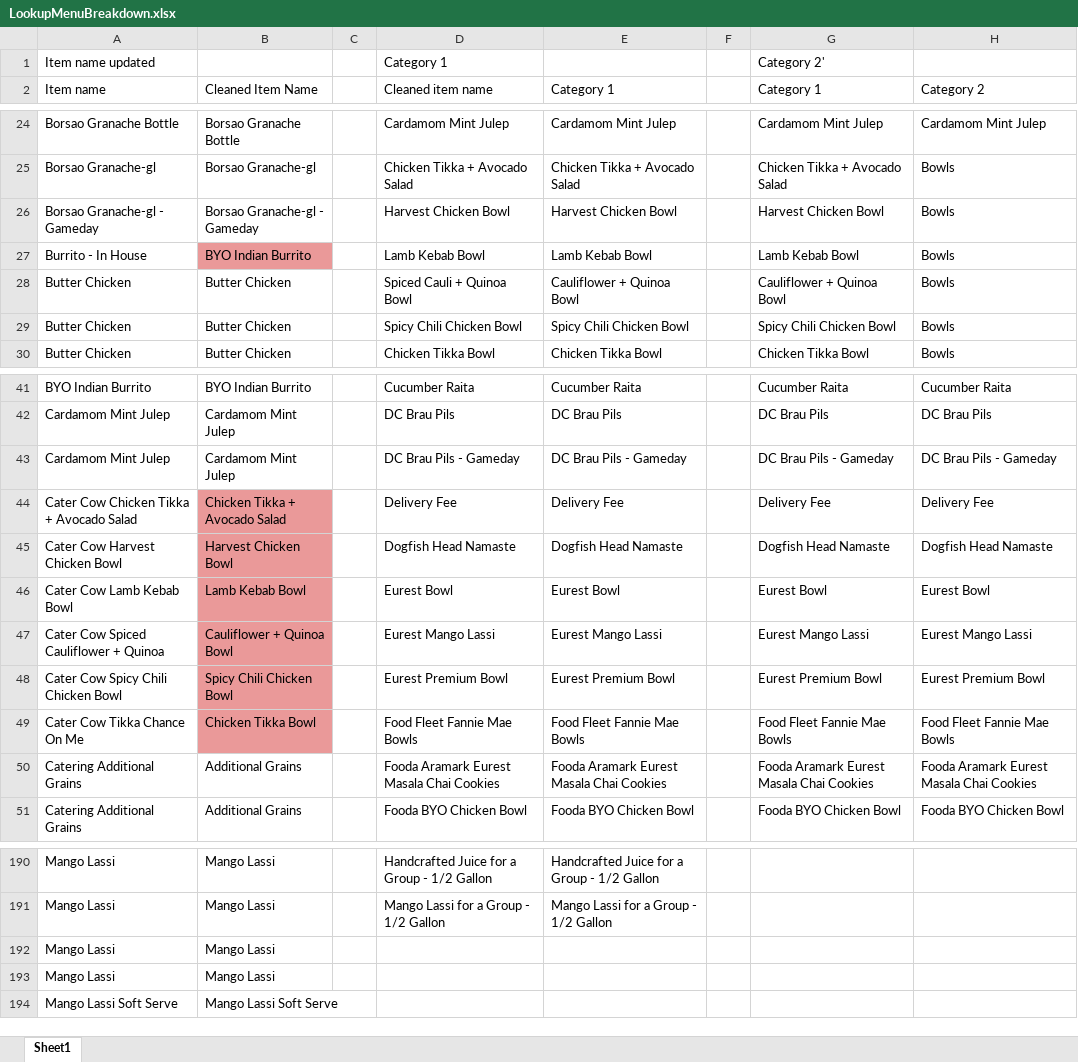
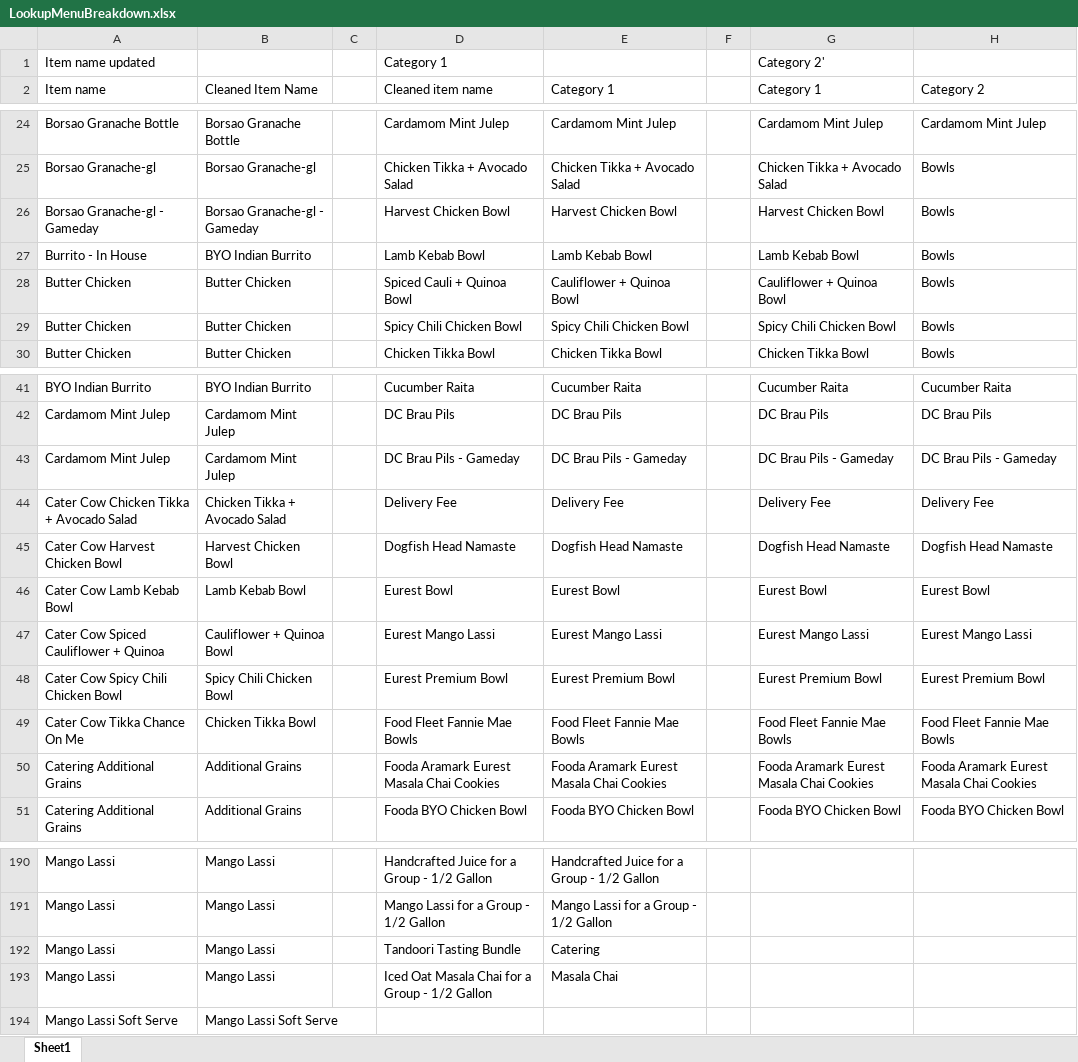
Before and after one commit to anushkaagrawalint-stack/PMIX-Pipeline, an Excel workbook: Data/LookupData/LookupMenuBreakdown.xlsx, sheet Sheet1, drawn as a sheet; only a part is shown, gaps mark what is left out; values as stored, in another font and other column widths than the file's, no borders; the diff names each change by its address in the sheet, - before the commit and + after, or states it on an @@ line.

```diff
--- a/Data/LookupData/LookupMenuBreakdown.xlsx (sheet Sheet1)
+++ b/Data/LookupData/LookupMenuBreakdown.xlsx (sheet Sheet1)
-B27 fill: #EA9999
+B27 fill: none
-B44:B49 fill: #EA9999
+B44:B49 fill: none
-D192 (Cleaned item name): (empty)
+D192 (Cleaned item name): Tandoori Tasting Bundle
-E192 (Category 1): (empty)
+E192 (Category 1): Catering
-D193 (Cleaned item name): (empty)
+D193 (Cleaned item name): Iced Oat Masala Chai for a Group - 1/2 Gallon
-E193 (Category 1): (empty)
+E193 (Category 1): Masala Chai
```
Also changed, not shown: Data/LookupData/LookupItemAndModifierType.xlsx, 2 other files.
